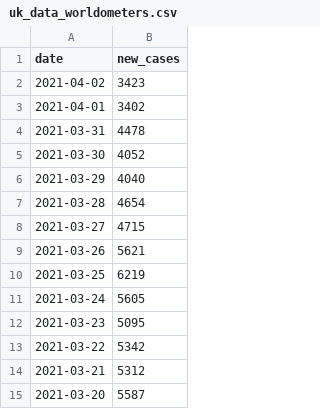
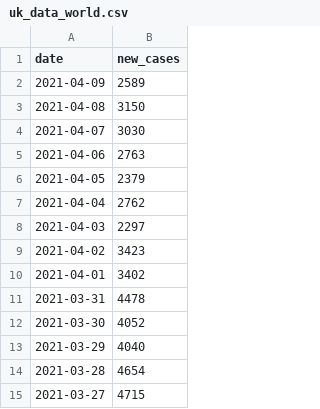
Before and after one commit to migduroli/covid-uk-variant, a CSV file: data/uk_data_world.csv (was data/uk_data_worldometers.csv), drawn as a sheet; only a part is shown; the shorter side is filled out with more unchanged rows.

```diff
--- a/data/uk_data_worldometers.csv
+++ b/data/uk_data_world.csv
@@ -1,2 +1,9 @@
 date,new_cases
+2021-04-09,2589
+2021-04-08,3150
+2021-04-07,3030
+2021-04-06,2763
+2021-04-05,2379
+2021-04-04,2762
+2021-04-03,2297
 2021-04-02,3423
```
Also changed, not shown: 4 other files.
